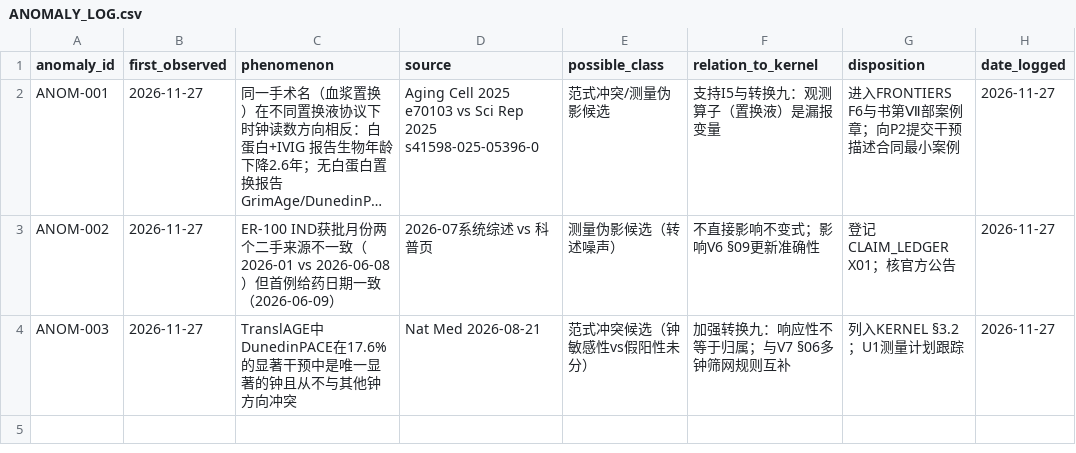
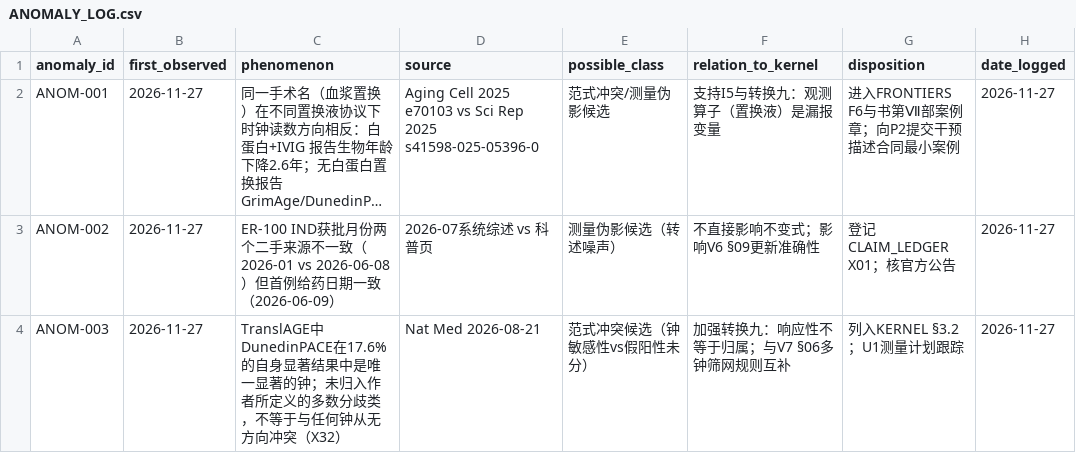
Before and after one commit to Ginple/The_Measures_of_Longevity, a CSV file: knowledge_base/ANOMALY_LOG.csv, drawn as a sheet; long unchanged cells end in …; the diff names each change by its address in the sheet, - before the commit and + after, or states it on an @@ line.

```diff
--- a/knowledge_base/ANOMALY_LOG.csv
+++ b/knowledge_base/ANOMALY_LOG.csv
-C4 (phenomenon): …DunedinPACE在17.6%的显著干预中是唯一显著的钟且从不与其他钟方向冲突
+C4 (phenomenon): …DunedinPACE在17.6%的自身显著结果中是唯一显著的钟；未归入作者所定义的多数分歧类，不等于与任何钟从无方向冲突（X32）
```
Also changed, not shown: 8 other files.
